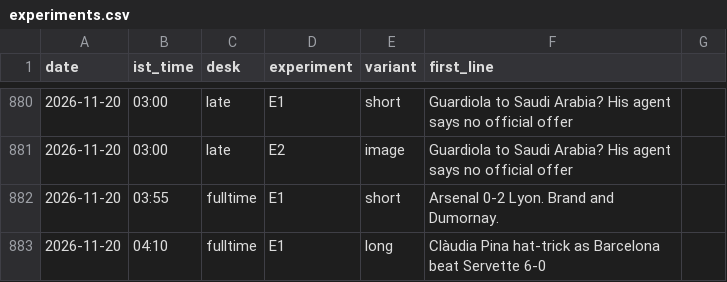
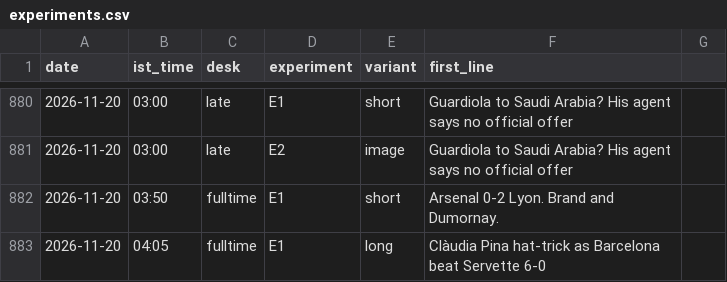
Before and after one commit to pvtaddyy/actxion-assets, a CSV file: posts/experiments.csv, drawn as a sheet; only a part is shown, gaps mark what is left out.

```diff
--- a/posts/experiments.csv
+++ b/posts/experiments.csv
@@ -881,3 +881,3 @@ date,ist_time,desk,experiment,variant,first_line
 2026-11-20,03:00,late,E2,image,Guardiola to Saudi Arabia? His agent says no official offer
-2026-11-20,03:55,fulltime,E1,short,Arsenal 0-2 Lyon. Brand and Dumornay.
-2026-11-20,04:10,fulltime,E1,long,Clàudia Pina hat-trick as Barcelona beat Servette 6-0
+2026-11-20,03:50,fulltime,E1,short,Arsenal 0-2 Lyon. Brand and Dumornay.
+2026-11-20,04:05,fulltime,E1,long,Clàudia Pina hat-trick as Barcelona beat Servette 6-0
```
